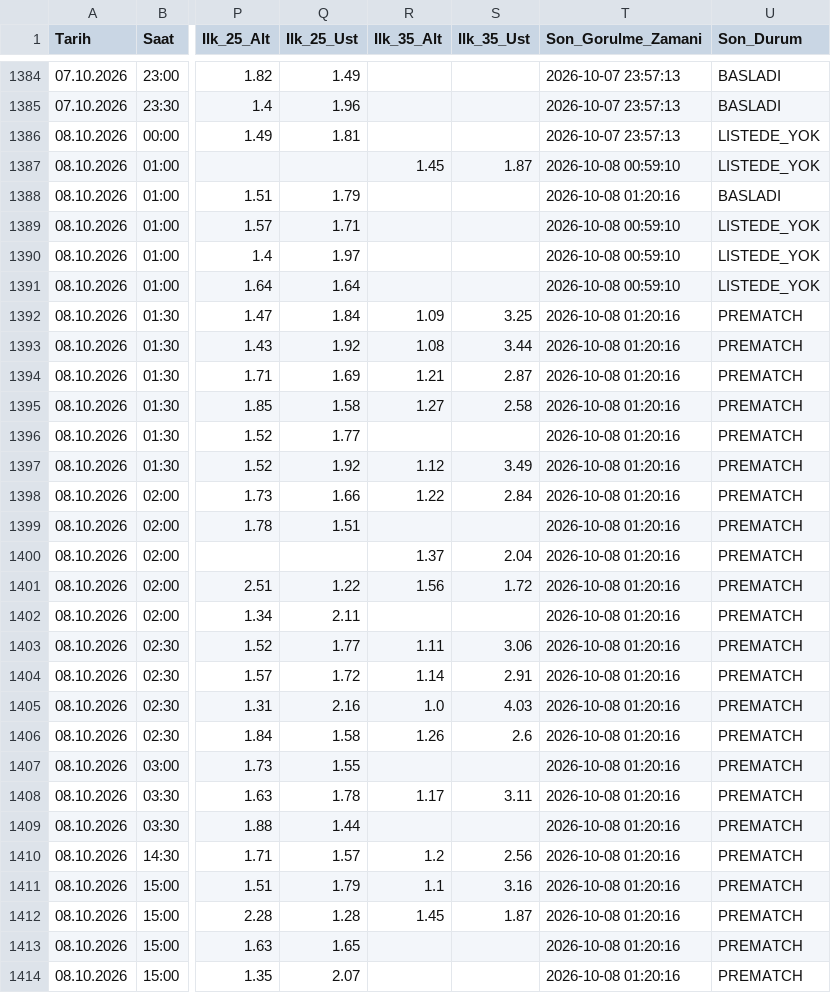
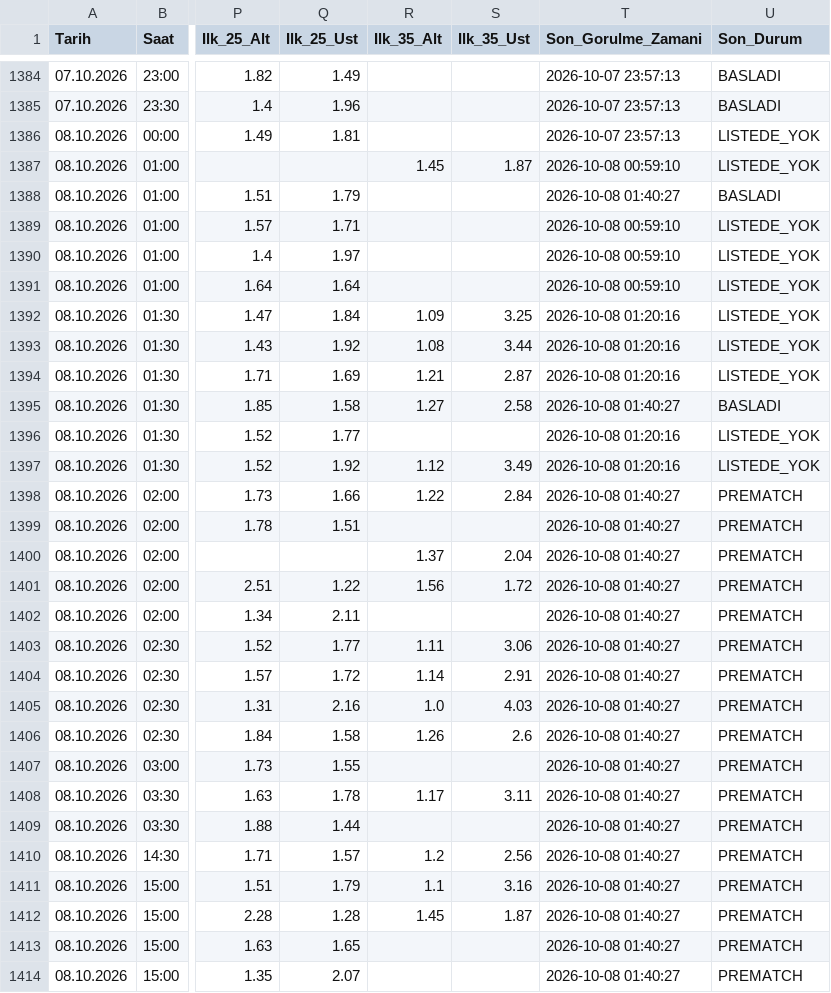
Before and after one commit to volkansevinc58-pixel/OranAI-Collector, a CSV file: collector_canli_master.csv, drawn as a sheet; only a part is shown, gaps mark what is left out; the diff covers the shown part only; the diff names each change by its address in the sheet, - before the commit and + after, or states it on an @@ line.

```diff
--- a/collector_canli_master.csv
+++ b/collector_canli_master.csv
-T1388 (Son_Gorulme_Zamani): 2026-10-08 01:20:16
+T1388 (Son_Gorulme_Zamani): 2026-10-08 01:40:27
-U1392:U1394 (Son_Durum): PREMATCH
+U1392:U1394 (Son_Durum): LISTEDE_YOK
-T1395 (Son_Gorulme_Zamani): 2026-10-08 01:20:16
+T1395 (Son_Gorulme_Zamani): 2026-10-08 01:40:27
-U1395 (Son_Durum): PREMATCH
+U1395 (Son_Durum): BASLADI
-U1396:U1397 (Son_Durum): PREMATCH
+U1396:U1397 (Son_Durum): LISTEDE_YOK
-T1398:T1414 (Son_Gorulme_Zamani): 2026-10-08 01:20:16
+T1398:T1414 (Son_Gorulme_Zamani): 2026-10-08 01:40:27
```
Also changed, not shown: 83 edited cells elsewhere in this file, collector_canli_prematch.csv.
